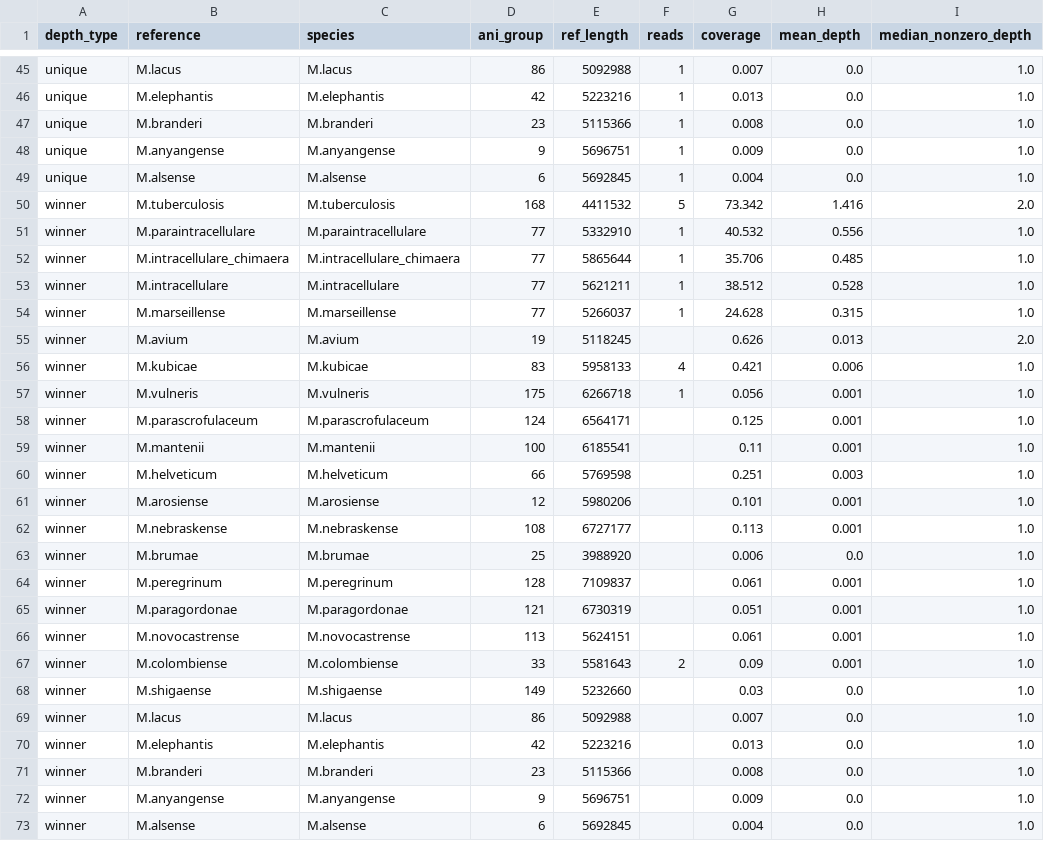
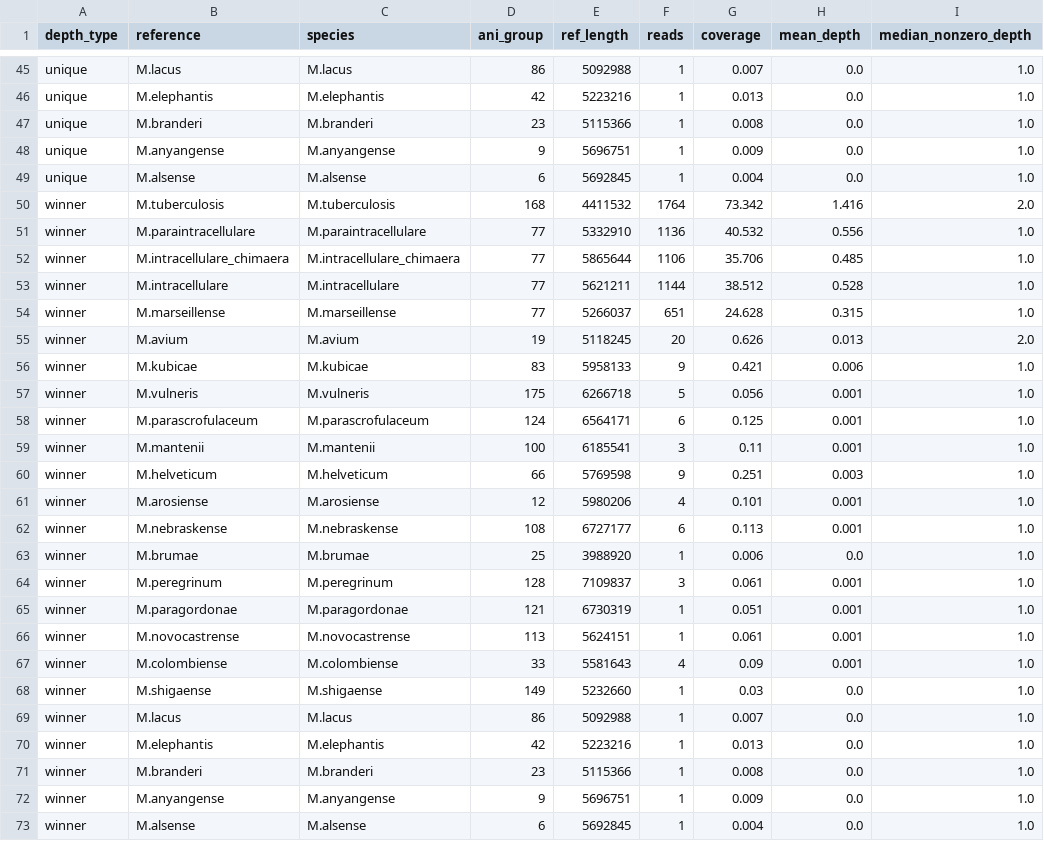
Before and after one commit to softwaremmm/competitivemapping_pipeline, a CSV file: tie_break/test_data/tb_intracellulare/with_ani_grouping/alignment_summary.csv, drawn as a sheet; only a part is shown, gaps mark what is left out; the diff names each change by its address in the sheet, - before the commit and + after, or states it on an @@ line.

```diff
--- a/tie_break/test_data/tb_intracellulare/with_ani_grouping/alignment_summary.csv
+++ b/tie_break/test_data/tb_intracellulare/with_ani_grouping/alignment_summary.csv
-F50 (reads): 5
+F50 (reads): 1764
-F51 (reads): 1
+F51 (reads): 1136
-F52 (reads): 1
+F52 (reads): 1106
-F53 (reads): 1
+F53 (reads): 1144
-F54 (reads): 1
+F54 (reads): 651
-F55 (reads): (empty)
+F55 (reads): 20
-F56 (reads): 4
+F56 (reads): 9
-F57 (reads): 1
+F57 (reads): 5
-F58 (reads): (empty)
+F58 (reads): 6
-F59 (reads): (empty)
+F59 (reads): 3
-F60 (reads): (empty)
+F60 (reads): 9
-F61 (reads): (empty)
+F61 (reads): 4
-F62 (reads): (empty)
+F62 (reads): 6
-F63 (reads): (empty)
+F63 (reads): 1
-F64 (reads): (empty)
+F64 (reads): 3
-F65:F66 (reads): (empty)
+F65:F66 (reads): 1
-F67 (reads): 2
+F67 (reads): 4
-F68:F73 (reads): (empty)
+F68:F73 (reads): 1
```
Also changed, not shown: tie_break/test_data/fortuitum/alignment_summary.csv, tie_break/test_data/tb_intracellulare/alignment_summary.csv, 15 other files.
